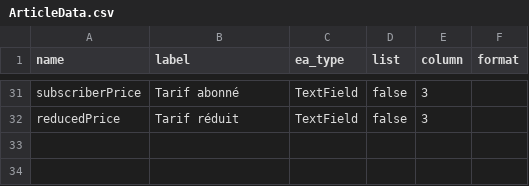
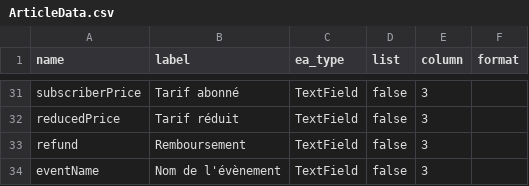
Before and after one commit to Nicolas-62/PropulsionV2, a CSV file: src/Entity/ExtraFields/ArticleData.csv, drawn as a sheet; only a part is shown, gaps mark what is left out.

```diff
--- a/src/Entity/ExtraFields/ArticleData.csv
+++ b/src/Entity/ExtraFields/ArticleData.csv
@@ -32 +32,3 @@
 "reducedPrice","Tarif réduit","TextField","false","3","",
+"refund","Remboursement","TextField","false","3","",
+"eventName","Nom de l'évènement","TextField","false","3","",
```
Also changed, not shown: 17 other files.
